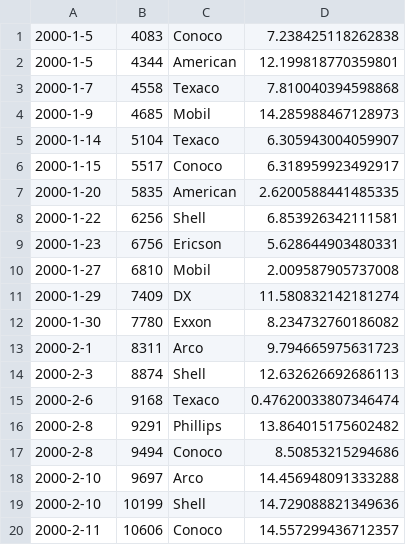
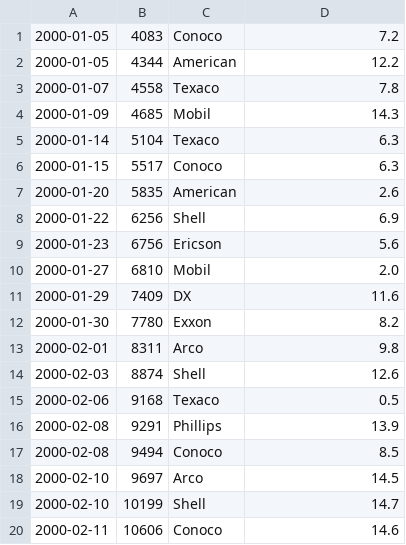
Before and after one commit to e-gulakhmet/FuelStat, a CSV file: data/trans.csv, drawn as a sheet.

Commit message:
Fix data generation in generator

```diff
--- a/data/trans.csv
+++ b/data/trans.csv
@@ -1,20 +1,20 @@
-2000-1-5,4083,Conoco,7.238425118262838
-2000-1-5,4344,American,12.199818770359801
-2000-1-7,4558,Texaco,7.810040394598868
-2000-1-9,4685,Mobil,14.285988467128973
-2000-1-14,5104,Texaco,6.305943004059907
-2000-1-15,5517,Conoco,6.318959923492917
-2000-1-20,5835,American,2.6200588441485335
-2000-1-22,6256,Shell,6.853926342111581
-2000-1-23,6756,Ericson,5.628644903480331
-2000-1-27,6810,Mobil,2.009587905737008
-2000-1-29,7409,DX,11.580832142181274
-2000-1-30,7780,Exxon,8.234732760186082
-2000-2-1,8311,Arco,9.794665975631723
-2000-2-3,8874,Shell,12.632626692686113
-2000-2-6,9168,Texaco,0.47620033807346474
-2000-2-8,9291,Phillips,13.864015175602482
-2000-2-8,9494,Conoco,8.50853215294686
-2000-2-10,9697,Arco,14.456948091333288
-2000-2-10,10199,Shell,14.729088821349636
-2000-2-11,10606,Conoco,14.557299436712357
+2000-01-05,4083,Conoco,7.2
+2000-01-05,4344,American,12.2
+2000-01-07,4558,Texaco,7.8
+2000-01-09,4685,Mobil,14.3
+2000-01-14,5104,Texaco,6.3
+2000-01-15,5517,Conoco,6.3
+2000-01-20,5835,American,2.6
+2000-01-22,6256,Shell,6.9
+2000-01-23,6756,Ericson,5.6
+2000-01-27,6810,Mobil,2.0
+2000-01-29,7409,DX,11.6
+2000-01-30,7780,Exxon,8.2
+2000-02-01,8311,Arco,9.8
+2000-02-03,8874,Shell,12.6
+2000-02-06,9168,Texaco,0.5
+2000-02-08,9291,Phillips,13.9
+2000-02-08,9494,Conoco,8.5
+2000-02-10,9697,Arco,14.5
+2000-02-10,10199,Shell,14.7
+2000-02-11,10606,Conoco,14.6
```
Also changed, not shown: 4 other files.
